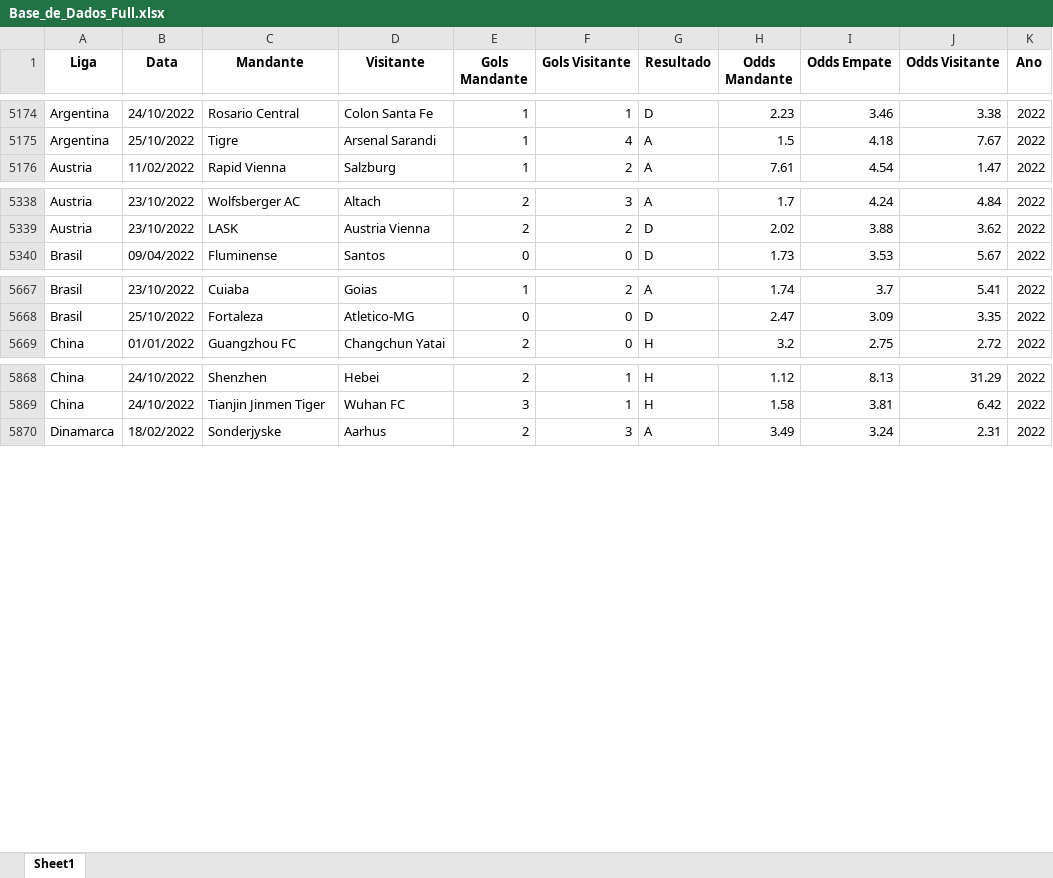
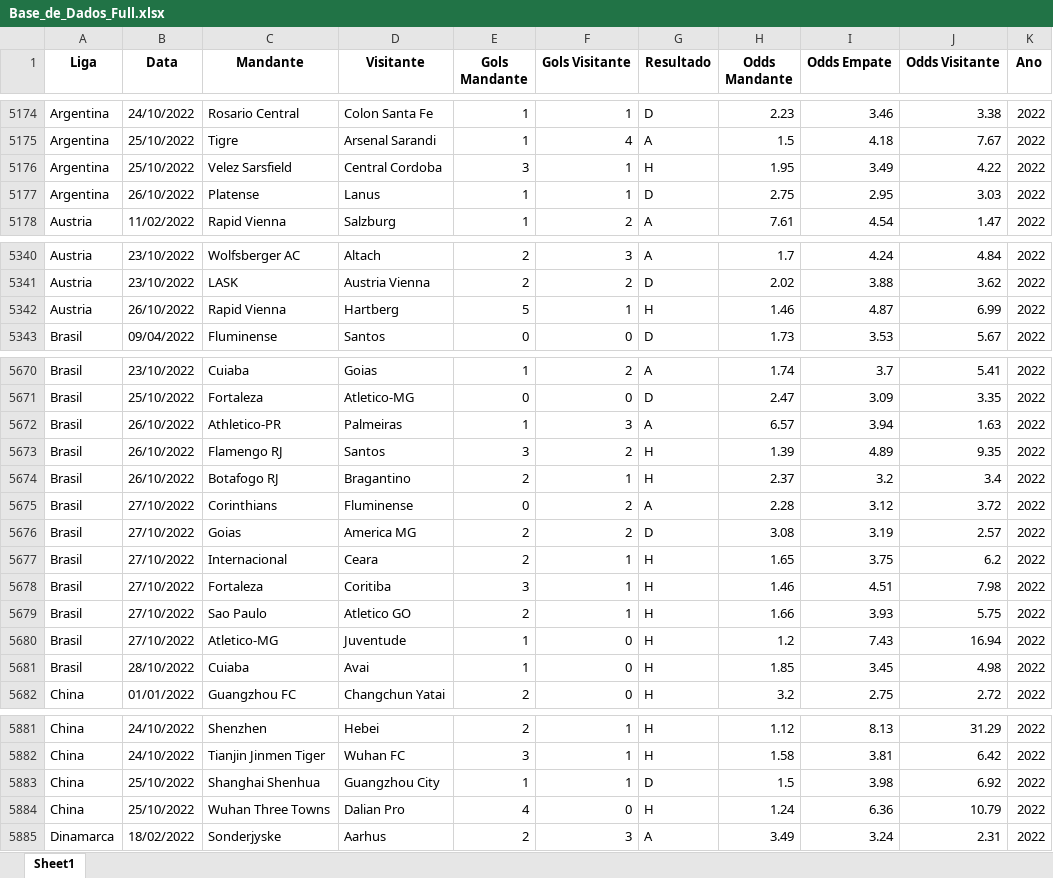
Before and after one commit to thiagozan/thiagozan, an Excel workbook: Base_de_Dados_Full.xlsx, sheet Sheet1, drawn as a sheet; only a part is shown, gaps mark what is left out; values as stored, in another font and other column widths than the file's, no borders; the diff covers the shown part only; the diff names each change by its address in the sheet, - before the commit and + after, or states it on an @@ line.

Commit message:
Add files via upload

```diff
--- a/Base_de_Dados_Full.xlsx (sheet Sheet1)
+++ b/Base_de_Dados_Full.xlsx (sheet Sheet1)
+row 5176: Argentina | 25/10/2022 | Velez Sarsfield | Central Cordoba | 3 | 1 | H | 1.95 | 3.49 | 4.22 | 2022
+row 5177: Argentina | 26/10/2022 | Platense | Lanus | 1 | 1 | D | 2.75 | 2.95 | 3.03 | 2022
+row 5342: Austria | 26/10/2022 | Rapid Vienna | Hartberg | 5 | 1 | H | 1.46 | 4.87 | 6.99 | 2022
+row 5672: Brasil | 26/10/2022 | Athletico-PR | Palmeiras | 1 | 3 | A | 6.57 | 3.94 | 1.63 | 2022
+row 5673: Brasil | 26/10/2022 | Flamengo RJ | Santos | 3 | 2 | H | 1.39 | 4.89 | 9.35 | 2022
+row 5674: Brasil | 26/10/2022 | Botafogo RJ | Bragantino | 2 | 1 | H | 2.37 | 3.2 | 3.4 | 2022
+row 5675: Brasil | 27/10/2022 | Corinthians | Fluminense | 0 | 2 | A | 2.28 | 3.12 | 3.72 | 2022
+row 5676: Brasil | 27/10/2022 | Goias | America MG | 2 | 2 | D | 3.08 | 3.19 | 2.57 | 2022
+row 5677: Brasil | 27/10/2022 | Internacional | Ceara | 2 | 1 | H | 1.65 | 3.75 | 6.2 | 2022
+row 5678: Brasil | 27/10/2022 | Fortaleza | Coritiba | 3 | 1 | H | 1.46 | 4.51 | 7.98 | 2022
+row 5679: Brasil | 27/10/2022 | Sao Paulo | Atletico GO | 2 | 1 | H | 1.66 | 3.93 | 5.75 | 2022
+row 5680: Brasil | 27/10/2022 | Atletico-MG | Juventude | 1 | 0 | H | 1.2 | 7.43 | 16.94 | 2022
+row 5681: Brasil | 28/10/2022 | Cuiaba | Avai | 1 | 0 | H | 1.85 | 3.45 | 4.98 | 2022
+row 5883: China | 25/10/2022 | Shanghai Shenhua | Guangzhou City | 1 | 1 | D | 1.5 | 3.98 | 6.92 | 2022
+row 5884: China | 25/10/2022 | Wuhan Three Towns | Dalian Pro | 4 | 0 | H | 1.24 | 6.36 | 10.79 | 2022
```
Also changed, not shown: 2 added rows elsewhere in this sheet.
